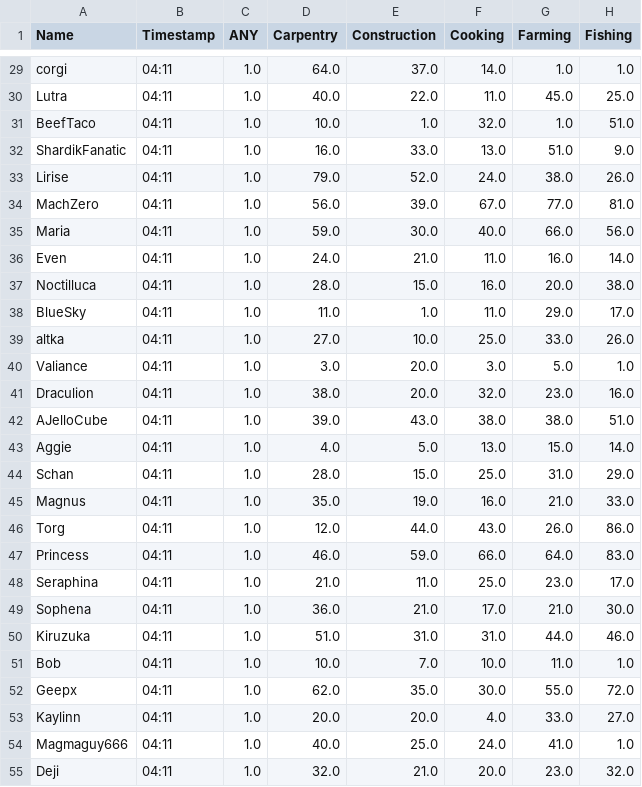
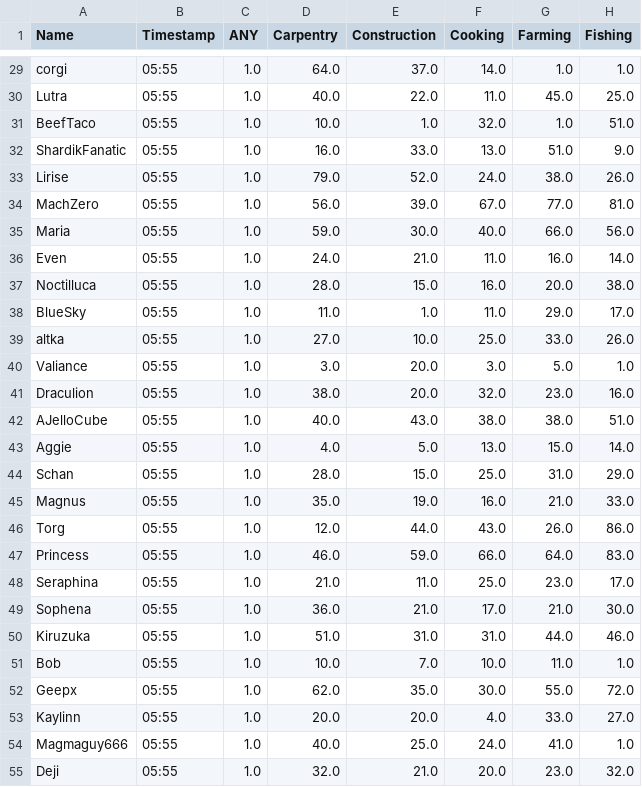
Before and after one commit to Ejem0724/Ejem0724.github.io, a CSV file: legion_live_stats.csv, drawn as a sheet; only a part is shown, gaps mark what is left out; the diff covers the shown part only; the diff names each change by its address in the sheet, - before the commit and + after, or states it on an @@ line.

```diff
--- a/legion_live_stats.csv
+++ b/legion_live_stats.csv
-B29:B55 (Timestamp): 04:11
+B29:B55 (Timestamp): 05:55
-D42 (Carpentry): 39.0
+D42 (Carpentry): 40.0
```
Also changed, not shown: 1 added row and 109 edited cells elsewhere in this file, 1 other file.
